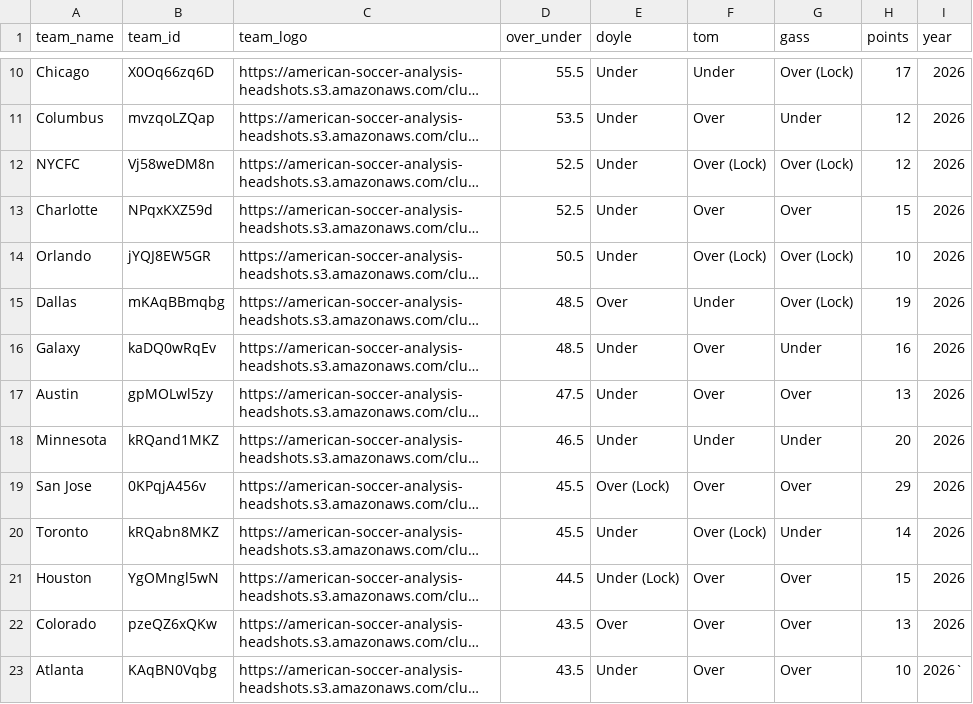
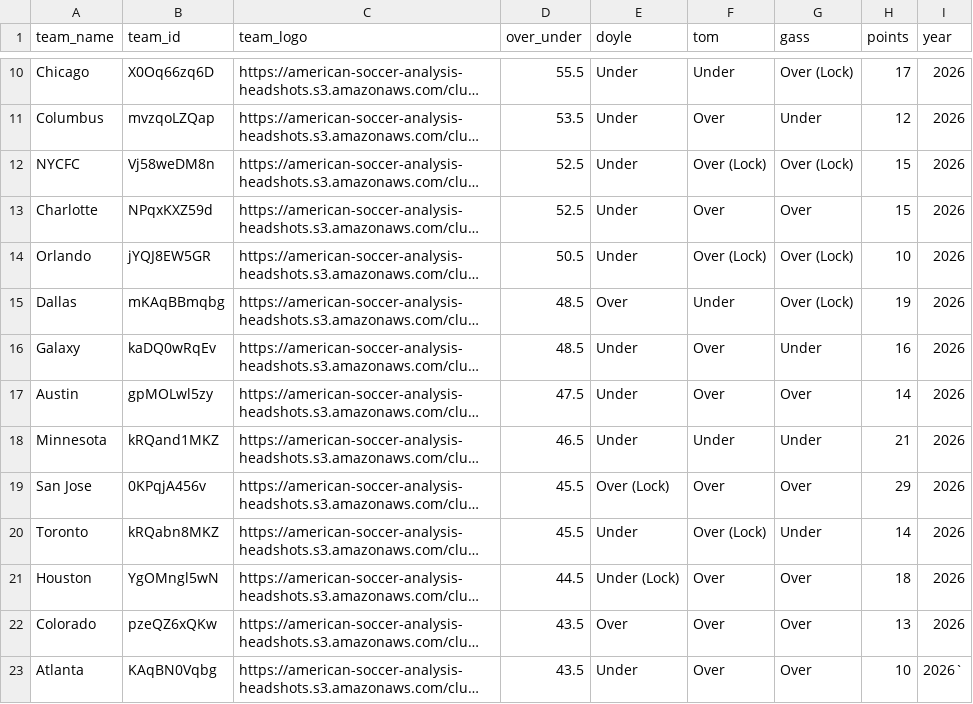
Before and after one commit to bgrnwd/soccerwise, a CSV file: src/over_under.csv, drawn as a sheet; only a part is shown, gaps mark what is left out; long unchanged cells end in …; the diff names each change by its address in the sheet, - before the commit and + after, or states it on an @@ line.

```diff
--- a/src/over_under.csv
+++ b/src/over_under.csv
-H12 (points): 12
+H12 (points): 15
-H17 (points): 13
+H17 (points): 14
-H18 (points): 20
+H18 (points): 21
-H21 (points): 15
+H21 (points): 18
```
Also changed, not shown: src/standings.csv, 2 other files.
